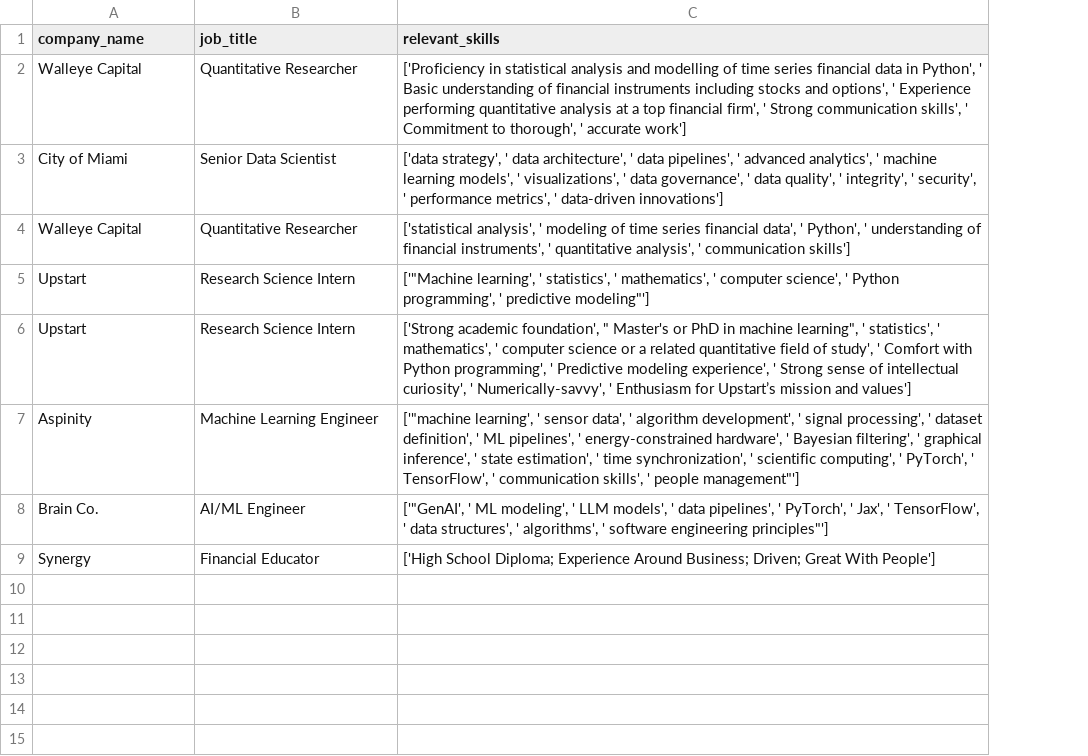
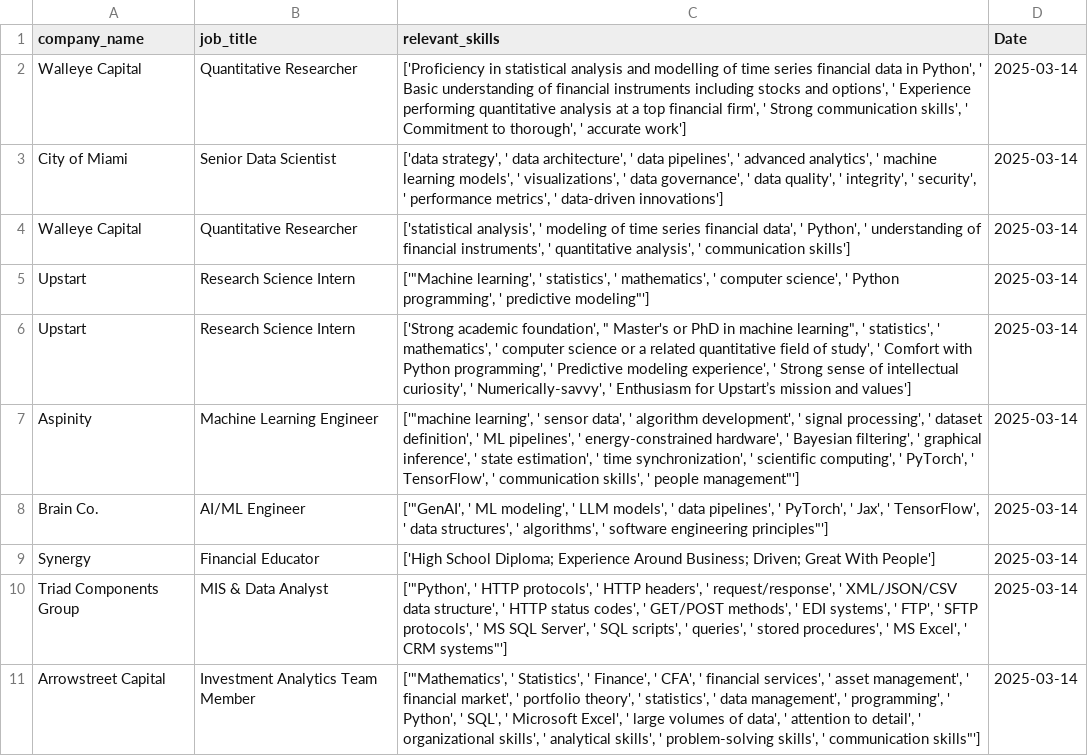
Before and after one commit to ysurya13/AIforJob, a CSV file: job_description.csv, drawn as a sheet; the diff names each change by its address in the sheet, - before the commit and + after, or states it on an @@ line.

```diff
--- a/job_description.csv
+++ b/job_description.csv
+column D (Date), rows 2-9: all 2025-03-14
+row 10: Triad Components Group | MIS & Data Analyst | ['"Python', ' HTTP protocols', ' HTTP headers', ' request/response', ' XML/JSON/CSV data structure', ' HTTP status codes', ' GET/POST methods', ' EDI systems', ' FTP', ' SFTP protocols', ' MS SQL Server', ' SQL scripts', ' queries', ' stored procedures', ' MS Excel', ' CRM systems"'] | 2025-03-14
+row 11: Arrowstreet Capital | Investment Analytics Team Member | ['"Mathematics', ' Statistics', ' Finance', ' CFA', ' financial services', ' asset management', ' financial market', ' portfolio theory', ' statistics', ' data management', ' programming', ' Python', ' SQL', ' Microsoft Excel', ' large volumes of data', ' attention to detail', ' organizational skills', ' analytical skills', ' problem-solving skills', ' communication skills"'] | 2025-03-14
```
Also changed, not shown: 3 other files.
